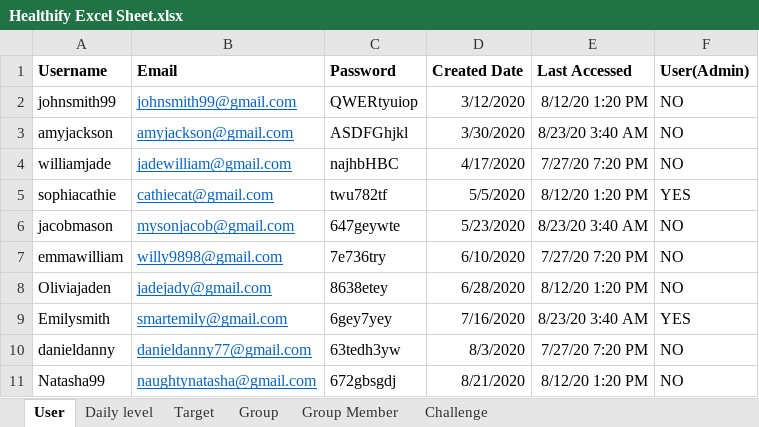
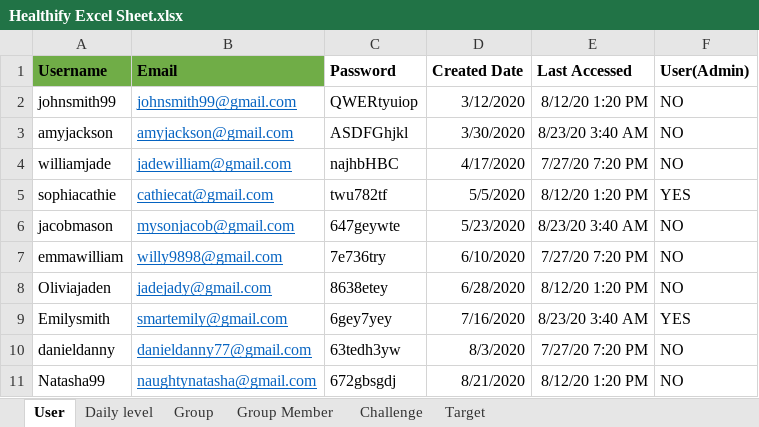
Before and after one commit to anshithavelagapudi/Healthify-NWMSU, an Excel workbook: Healthify Excel Sheet.xlsx, sheet User, drawn as a sheet; values as stored, in another font and other column widths than the file's, no borders; the diff names each change by its address in the sheet, - before the commit and + after, or states it on an @@ line.

Commit message:
updated daily level sheet

```diff
--- a/Healthify Excel Sheet.xlsx (sheet User)
+++ b/Healthify Excel Sheet.xlsx (sheet User)
@@ sheet tab order changed: User | Daily level | Group | Group Member | Challenge | Target @@
-A1:B1 fill: none
+A1:B1 fill: #70AD47
```
Also changed, not shown: sheet Daily level, sheet Group Member, sheet Group, sheet Challenge.
